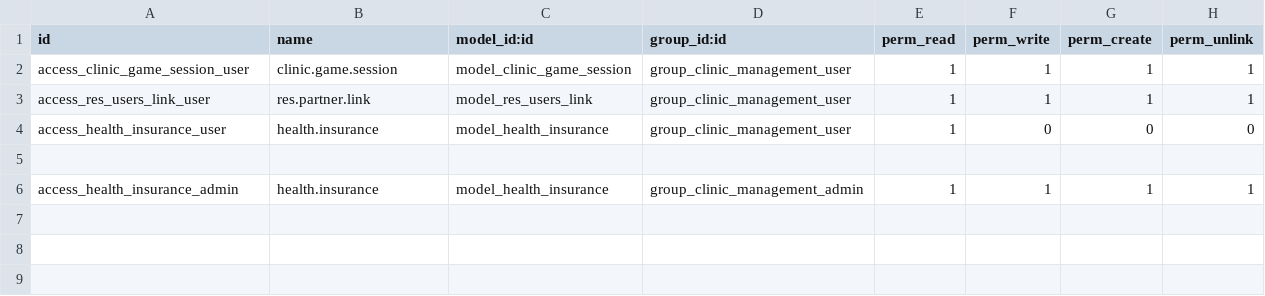
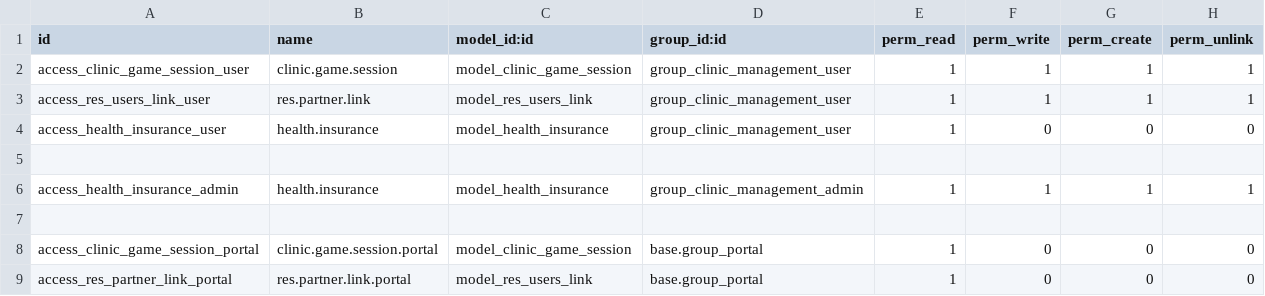
Before and after one commit to out-of-reality/out-of-reality, a CSV file: clinic_management/security/ir.model.access.csv, drawn as a sheet; the diff names each change by its address in the sheet, - before the commit and + after, or states it on an @@ line.

Commit message:
[IMP] clinic_management: add game sessions for portal users

```diff
--- a/clinic_management/security/ir.model.access.csv
+++ b/clinic_management/security/ir.model.access.csv
+row 7: (empty)
+row 8: access_clinic_game_session_portal | clinic.game.session.portal | model_clinic_game_session | base.group_portal | 1 | 0 | 0 | 0
+row 9: access_res_partner_link_portal | res.partner.link.portal | model_res_users_link | base.group_portal | 1 | 0 | 0 | 0
```
Also changed, not shown: 10 other files.
